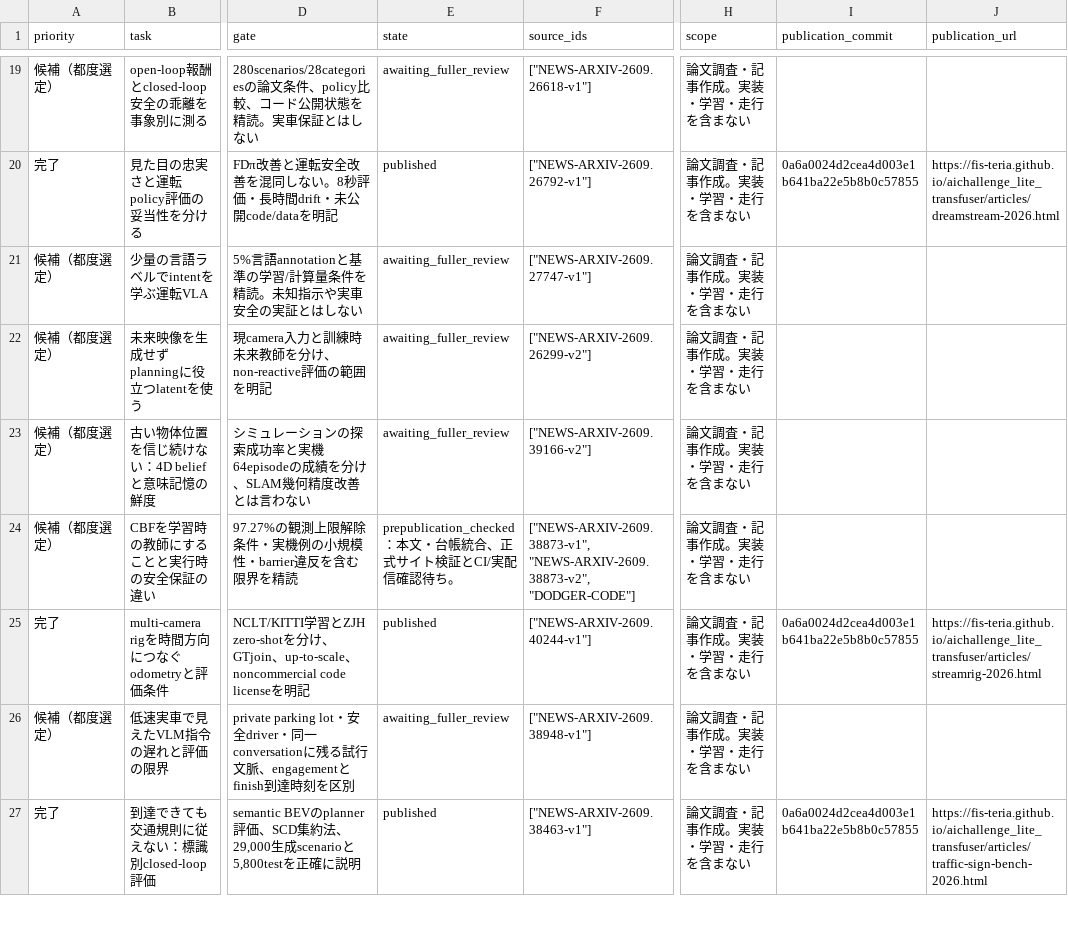
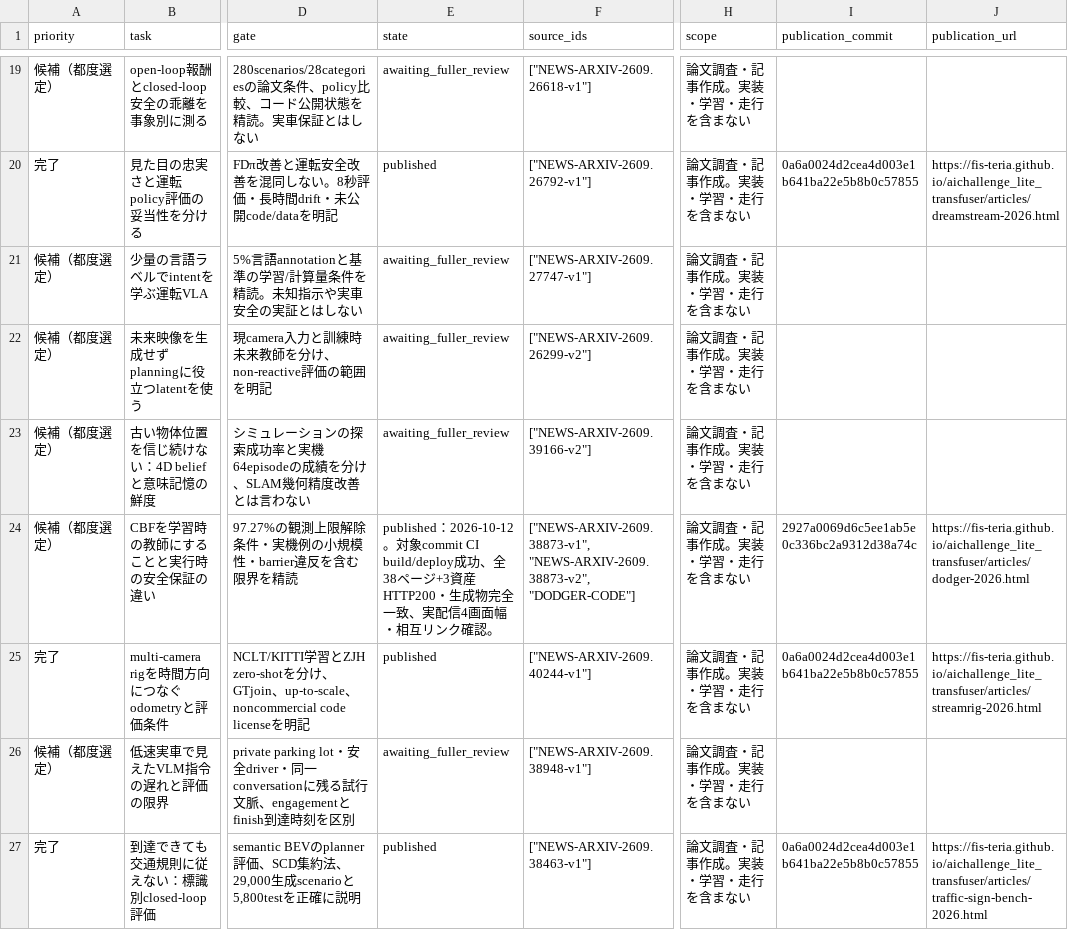
Before and after one commit to fis-teria/aichallenge_lite_transfuser, a CSV file: docs/research/research-writing-queue.csv, drawn as a sheet; only a part is shown, gaps mark what is left out; the diff names each change by its address in the sheet, - before the commit and + after, or states it on an @@ line.

Commit message:
docs(research): record verified DODGER publication

```diff
--- a/docs/research/research-writing-queue.csv
+++ b/docs/research/research-writing-queue.csv
-E24 (state): prepublication_checked：本文・台帳統合、正式サイト検証とCI/実配信確認待ち。
+E24 (state): published：2026-10-12。対象commit CI build/deploy成功、全38ページ+3資産HTTP200・生成物完全一致、実配信4画面幅・相互リンク確認。
-I24 (publication_commit): (empty)
+I24 (publication_commit): 2927a0069d6c5ee1ab5e0c336bc2a9312d38a74c
-J24 (publication_url): (empty)
+J24 (publication_url): https://fis-teria.github.io/aichallenge_lite_transfuser/articles/dodger-2026.html
```
Also changed, not shown: docs/research/article-intents.csv, docs/research/source-ledger.csv, 7 other files.
